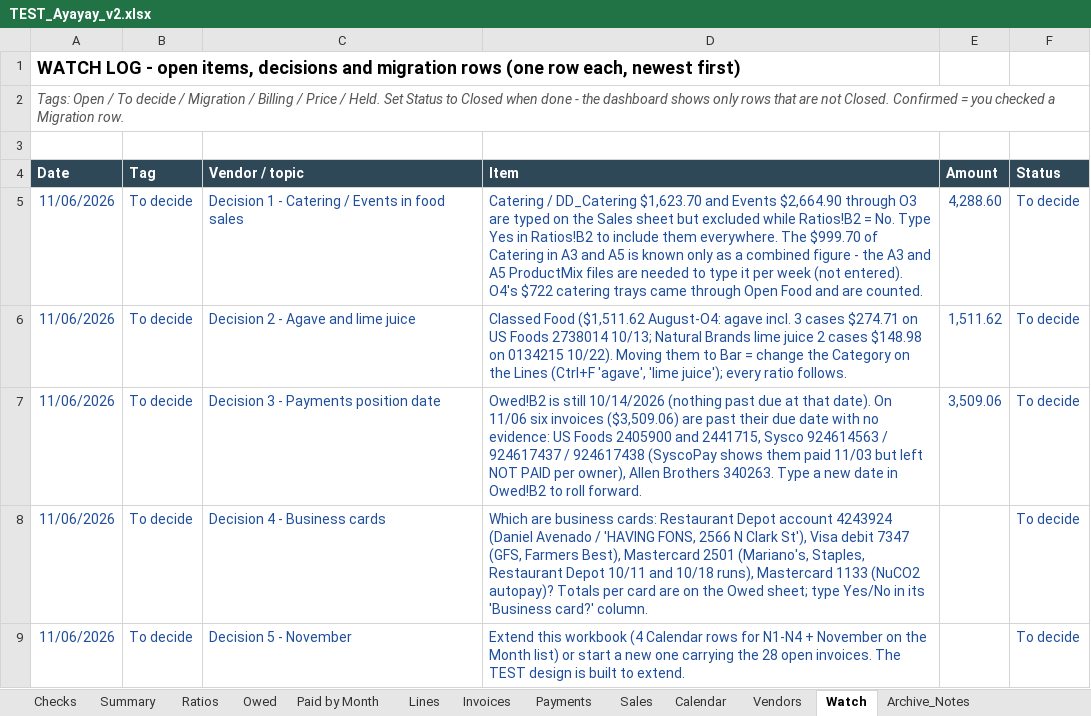
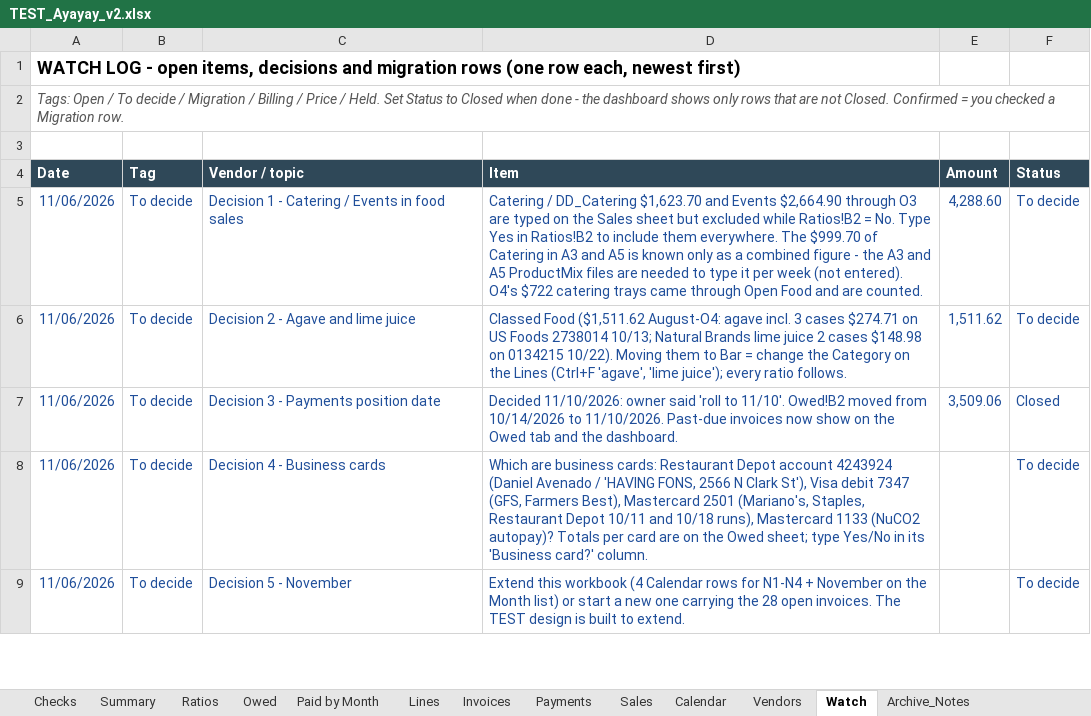
Before and after one commit to ExodoHospitality/Dashboards, an Excel workbook: data/TEST_Ayayay_v2.xlsx, sheet Watch, drawn as a sheet; only a part is shown; values as stored, in another font and other column widths than the file's, no borders; table styles not drawn; the diff names each change by its address in the sheet, - before the commit and + after, or states it on an @@ line.

```diff
--- a/data/TEST_Ayayay_v2.xlsx (sheet Watch)
+++ b/data/TEST_Ayayay_v2.xlsx (sheet Watch)
-D7 (Item): Owed!B2 is still 10/14/2026 (nothing past due at that date). On 11/06 six invoices ($3,509.06) are past their due date with no evidence: US Foods 2405900 and 2441715, Sysco 924614563 / 924617437 / 924617438 (SyscoPay shows them paid 11/03 but left NOT PAID per owner), Allen Brothers 340263. Type a new date in Owed!B2 to roll forward.
+D7 (Item): Decided 11/10/2026: owner said 'roll to 11/10'. Owed!B2 moved from 10/14/2026 to 11/10/2026. Past-due invoices now show on the Owed tab and the dashboard.
-F7 (Status): To decide
+F7 (Status): Closed
```
Also changed, not shown: sheet Owed, sheet Invoices, sheet Checks, 1 other file.
